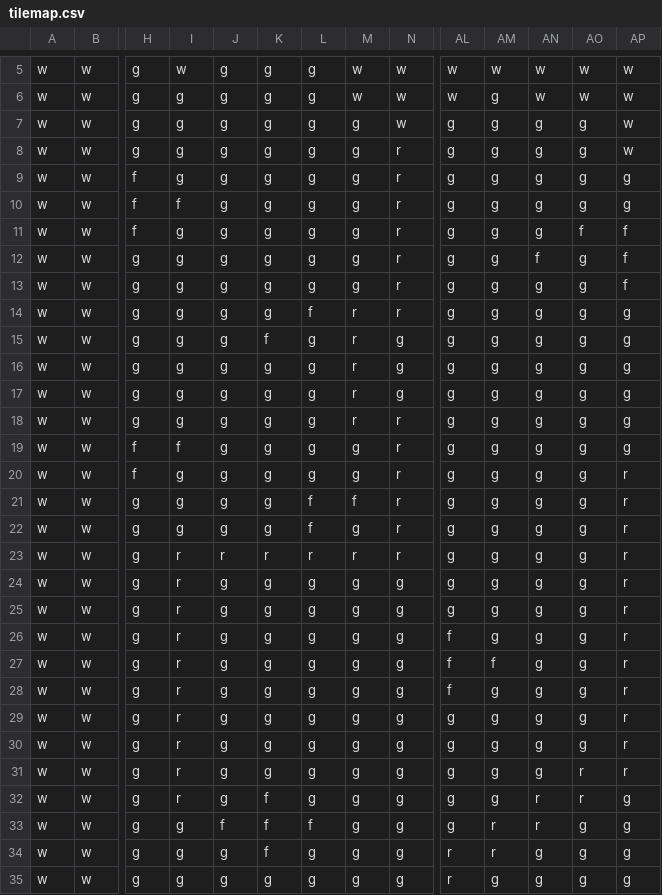
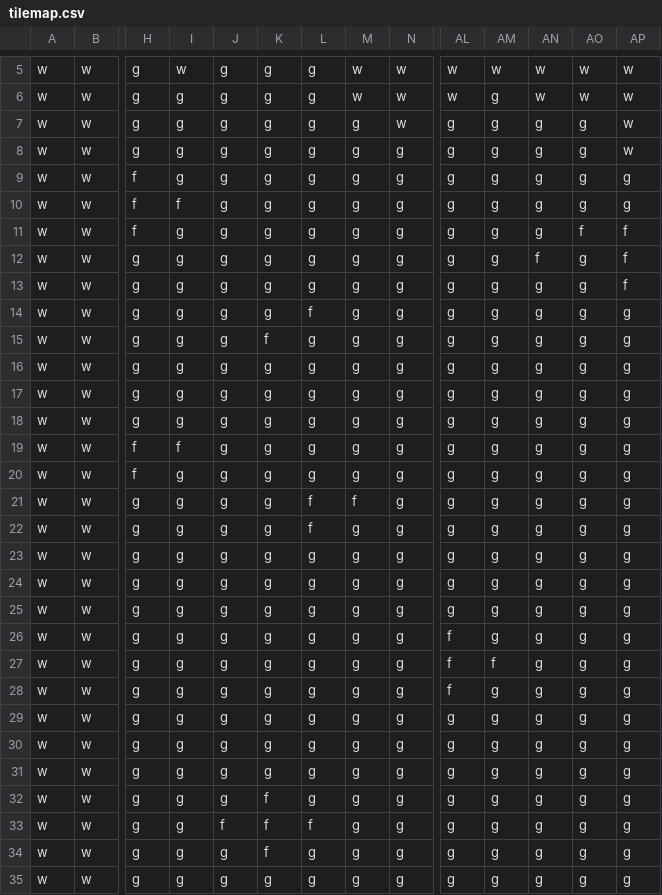
Before and after one commit to JasperHackett/isometic-world, a CSV file: Project Resources/tilemap.csv, drawn as a sheet; only a part is shown, gaps mark what is left out; the diff covers the shown part only; the diff names each change by its address in the sheet, - before the commit and + after, or states it on an @@ line.

```diff
--- a/Project Resources/tilemap.csv
+++ b/Project Resources/tilemap.csv
-N8:N14: r
+N8:N14: g
-M14:M18: r
+M14:M18: g
-N18:N23: r
+N18:N23: g
-AP20:AP31: r
+AP20:AP31: g
-I23:I32: r
+I23:I32: g
-J23: r
+J23: g
-K23: r
+K23: g
-L23: r
+L23: g
-M23: r
+M23: g
-AO31:AO32: r
+AO31:AO32: g
-AN32:AN33: r
+AN32:AN33: g
-AM33:AM34: r
+AM33:AM34: g
-AL34:AL35: r
+AL34:AL35: g
```
Also changed, not shown: 21 edited cells elsewhere in this file, Project Resources/structuremap.csv, 8 other files.
